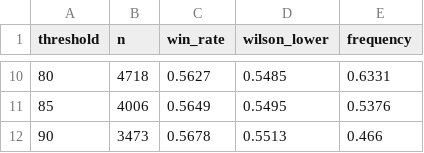
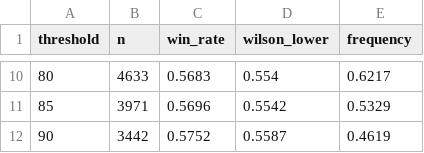
Before and after one commit to XP20225/nifty-planets, a CSV file: results/validation/accuracy_selectivity_surface.csv, drawn as a sheet; only a part is shown, gaps mark what is left out; the diff covers the shown part only.

```diff
--- a/results/validation/accuracy_selectivity_surface.csv
+++ b/results/validation/accuracy_selectivity_surface.csv
@@ -10,3 +10,3 @@ threshold,n,win_rate,wilson_lower,frequency
-80,4718,0.5627,0.5485,0.6331
-85,4006,0.5649,0.5495,0.5376
-90,3473,0.5678,0.5513,0.466
+80,4633,0.5683,0.554,0.6217
+85,3971,0.5696,0.5542,0.5329
+90,3442,0.5752,0.5587,0.4619
```
Also changed, not shown: 32 edited cells elsewhere in this file, results/synthesis/backtest_trade_log.csv, 21 other files.
